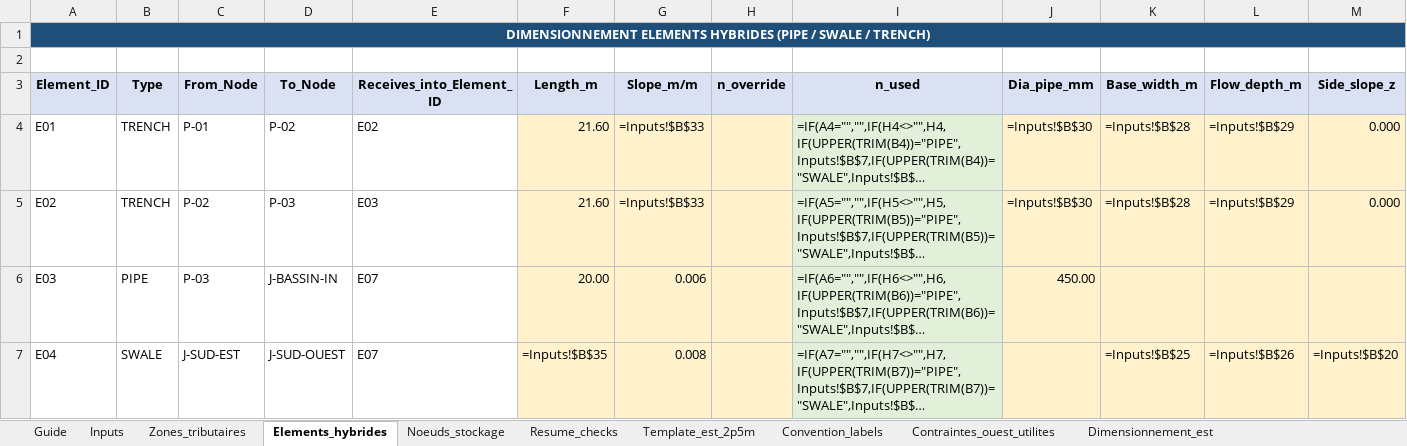
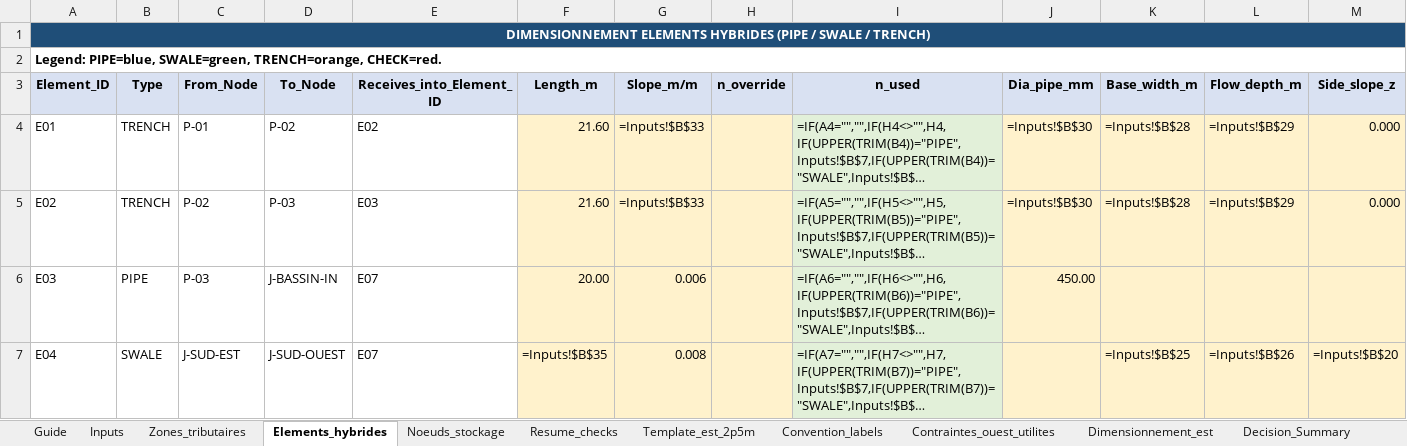
Before and after one commit to acon560-prog/idf-web-app, an Excel workbook: engineering/drainage-design/Reseau_tresfond_hybride_retention.xlsx, sheet Elements_hybrides, drawn as a sheet; only a part is shown; long unchanged cells end in …; values as stored, in another font and other column widths than the file's, no borders; formulas without a stored value are shown as written; conditional formats not drawn; the diff names each change by its address in the sheet, - before the commit and + after, or states it on an @@ line.

```diff
--- a/engineering/drainage-design/Reseau_tresfond_hybride_retention.xlsx (sheet Elements_hybrides)
+++ b/engineering/drainage-design/Reseau_tresfond_hybride_retention.xlsx (sheet Elements_hybrides)
+sheet tab: Decision_Summary
-A2 (Element_ID): (empty)
+A2 (Element_ID): Legend: PIPE=blue, SWALE=green, TRENCH=orange, CHECK=red.
+A2:AB2 merged
```
Also changed, not shown: sheet Guide.
